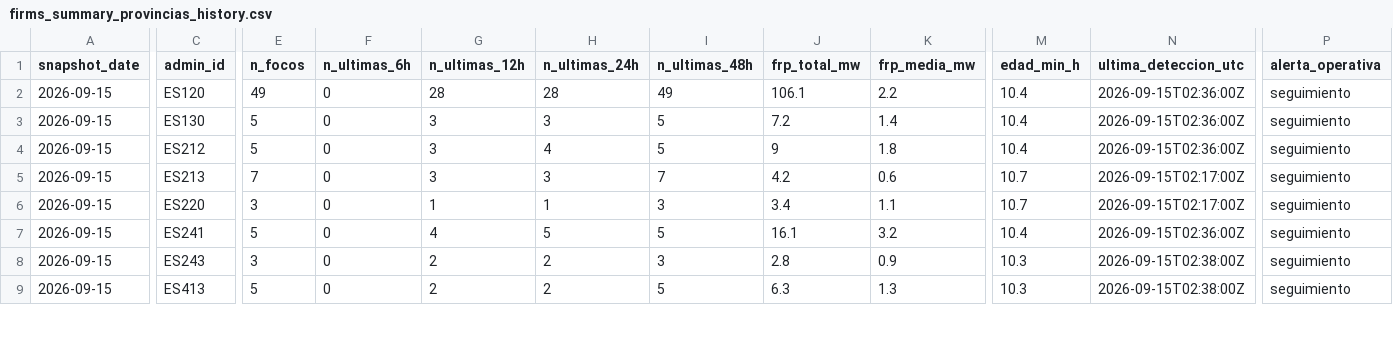
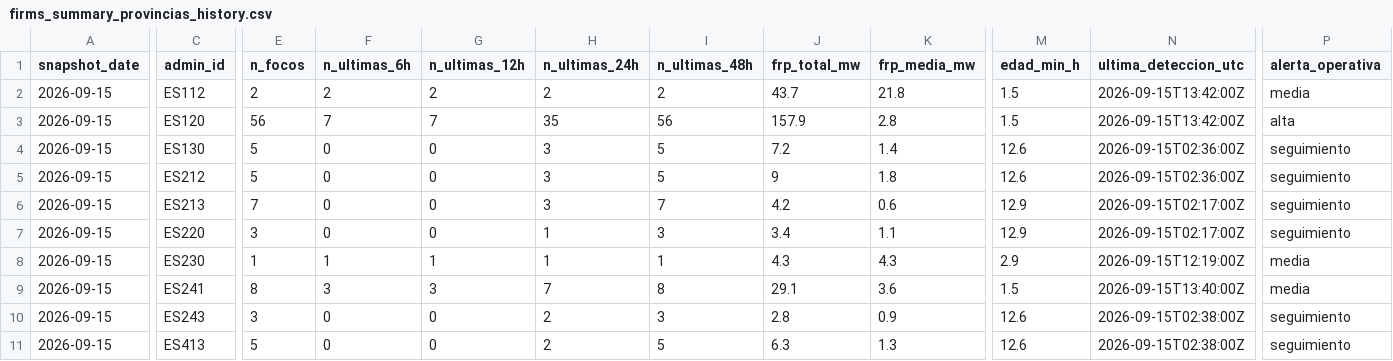
Before and after one commit to santiagomota/visor-fuego, a CSV file: assets/history/firms_summary_provincias_history.csv, drawn as a sheet; only a part is shown, gaps mark what is left out; addresses are those after the commit; rows hold the shown columns only; the diff covers the shown part only; the diff names each change by its address in the sheet, - before the commit and + after, or states it on an @@ line.

```diff
--- a/assets/history/firms_summary_provincias_history.csv
+++ b/assets/history/firms_summary_provincias_history.csv
+row 2: 2026-09-15 | ES112 | 2 | 2 | 2 | 2 | 2 | 43.7 | 21.8 | 1.5 | 2026-09-15T13:42:00Z | media
-E3 (n_focos): 49
+E3 (n_focos): 56
-F3 (n_ultimas_6h): 0
+F3 (n_ultimas_6h): 7
-G3 (n_ultimas_12h): 28
+G3 (n_ultimas_12h): 7
-H3 (n_ultimas_24h): 28
+H3 (n_ultimas_24h): 35
-I3 (n_ultimas_48h): 49
+I3 (n_ultimas_48h): 56
-J3 (frp_total_mw): 106.1
+J3 (frp_total_mw): 157.9
-K3 (frp_media_mw): 2.2
+K3 (frp_media_mw): 2.8
-M3 (edad_min_h): 10.4
+M3 (edad_min_h): 1.5
-N3 (ultima_deteccion_utc): 2026-09-15T02:36:00Z
+N3 (ultima_deteccion_utc): 2026-09-15T13:42:00Z
-P3 (alerta_operativa): seguimiento
+P3 (alerta_operativa): alta
-G4:G6 (n_ultimas_12h): 3
+G4:G6 (n_ultimas_12h): 0
-M4:M5 (edad_min_h): 10.4
+M4:M5 (edad_min_h): 12.6
-H5 (n_ultimas_24h): 4
+H5 (n_ultimas_24h): 3
-M6:M7 (edad_min_h): 10.7
+M6:M7 (edad_min_h): 12.9
-G7 (n_ultimas_12h): 1
+G7 (n_ultimas_12h): 0
+row 8: 2026-09-15 | ES230 | 1 | 1 | 1 | 1 | 1 | 4.3 | 4.3 | 2.9 | 2026-09-15T12:19:00Z | media
-E9 (n_focos): 5
+E9 (n_focos): 8
-F9 (n_ultimas_6h): 0
+F9 (n_ultimas_6h): 3
-G9 (n_ultimas_12h): 4
+G9 (n_ultimas_12h): 3
-H9 (n_ultimas_24h): 5
+H9 (n_ultimas_24h): 7
-I9 (n_ultimas_48h): 5
+I9 (n_ultimas_48h): 8
-J9 (frp_total_mw): 16.1
+J9 (frp_total_mw): 29.1
-K9 (frp_media_mw): 3.2
+K9 (frp_media_mw): 3.6
-M9 (edad_min_h): 10.4
+M9 (edad_min_h): 1.5
-N9 (ultima_deteccion_utc): 2026-09-15T02:36:00Z
+N9 (ultima_deteccion_utc): 2026-09-15T13:40:00Z
-P9 (alerta_operativa): seguimiento
+P9 (alerta_operativa): media
-G10:G11 (n_ultimas_12h): 2
+G10:G11 (n_ultimas_12h): 0
-M10:M11 (edad_min_h): 10.3
+M10:M11 (edad_min_h): 12.6
```
Also changed, not shown: 2 added rows and 93 edited cells elsewhere in this file, assets/history/firms_summary_ccaa_history.csv, assets/summary/firms_summary_ccaa.csv, 30 other files.
